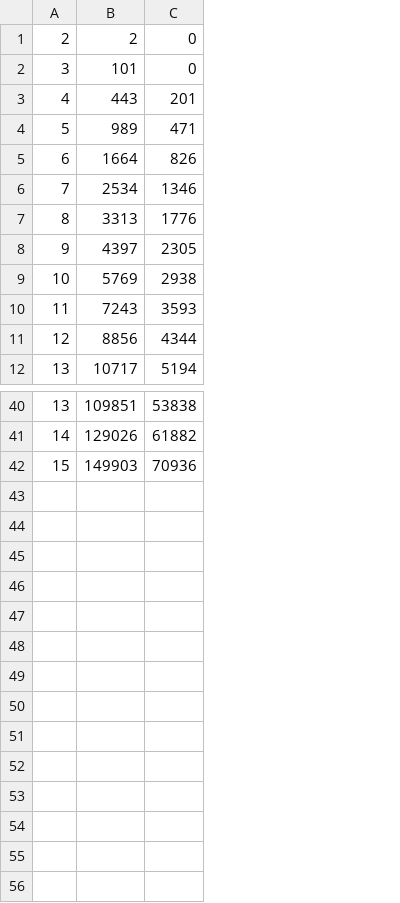
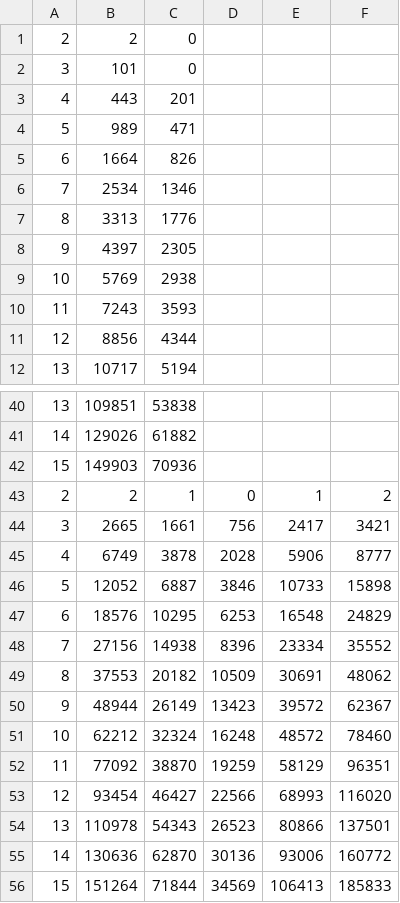
Before and after one commit to iharayuki10044/move_vector_evaluator, a CSV file: records/counter_records.csv, drawn as a sheet; only a part is shown, gaps mark what is left out; the diff names each change by its address in the sheet, - before the commit and + after, or states it on an @@ line.

```diff
--- a/records/counter_records.csv
+++ b/records/counter_records.csv
+column D, empty
+column E, empty
+column F, empty
+row 43: 2 | 2 | 1 | 0 | 1 | 2
+row 44: 3 | 2665 | 1661 | 756 | 2417 | 3421
+row 45: 4 | 6749 | 3878 | 2028 | 5906 | 8777
+row 46: 5 | 12052 | 6887 | 3846 | 10733 | 15898
+row 47: 6 | 18576 | 10295 | 6253 | 16548 | 24829
+row 48: 7 | 27156 | 14938 | 8396 | 23334 | 35552
+row 49: 8 | 37553 | 20182 | 10509 | 30691 | 48062
+row 50: 9 | 48944 | 26149 | 13423 | 39572 | 62367
+row 51: 10 | 62212 | 32324 | 16248 | 48572 | 78460
+row 52: 11 | 77092 | 38870 | 19259 | 58129 | 96351
+row 53: 12 | 93454 | 46427 | 22566 | 68993 | 116020
+row 54: 13 | 110978 | 54343 | 26523 | 80866 | 137501
+row 55: 14 | 130636 | 62870 | 30136 | 93006 | 160772
+row 56: 15 | 151264 | 71844 | 34569 | 106413 | 185833
```
Also changed, not shown: 29 other files.
